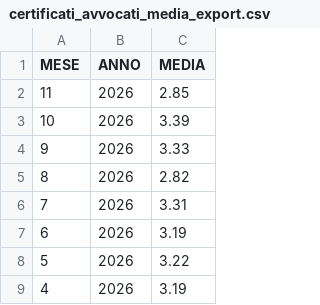
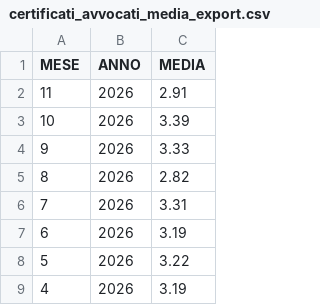
Before and after one commit to italia/anpr-opendata, a CSV file: data/certificati_avvocati_media_export.csv, drawn as a sheet; only a part is shown.

Commit message:
Update data 20-11-2026 10:39:05.299

```diff
--- a/data/certificati_avvocati_media_export.csv
+++ b/data/certificati_avvocati_media_export.csv
@@ -1,3 +1,3 @@
 MESE,ANNO,MEDIA
-11,2026,2.85
+11,2026,2.91
 10,2026,3.39
```
